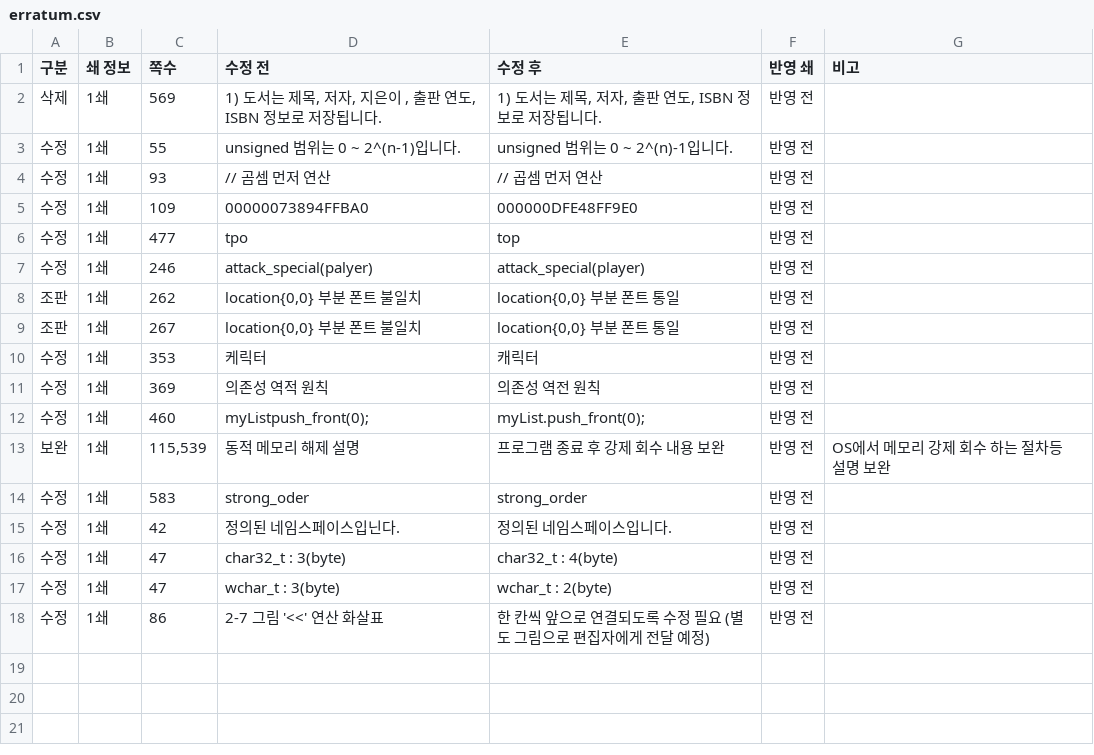
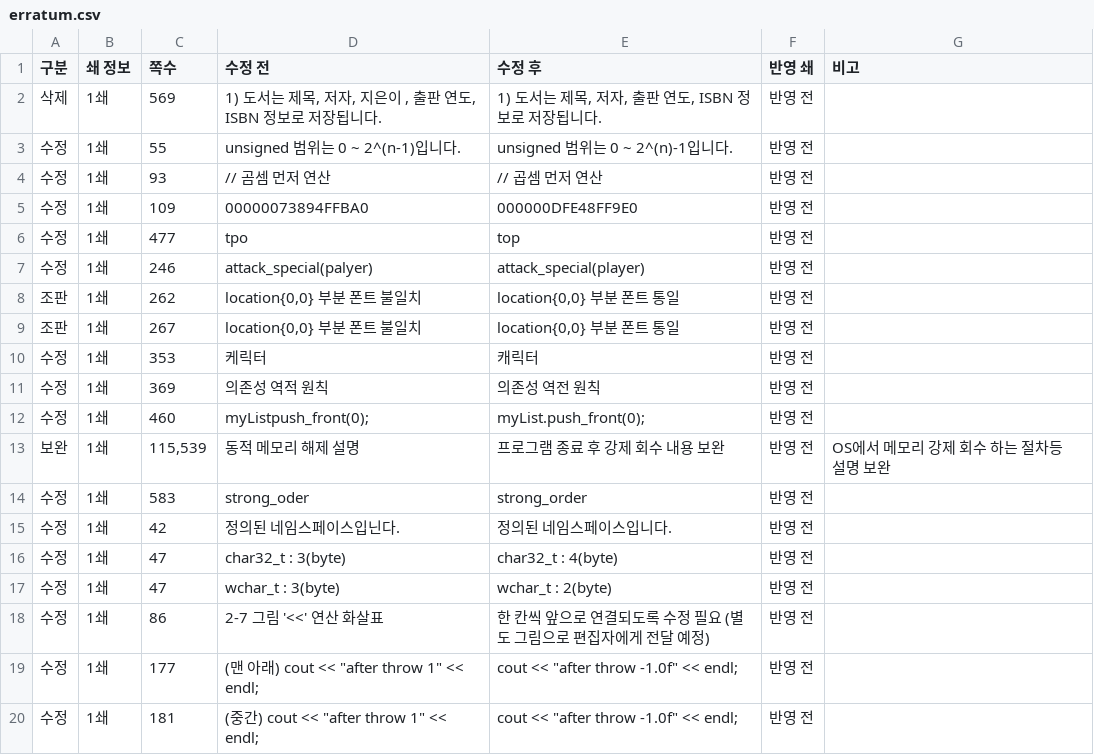
Before and after one commit to mystous/DoItCPP, a CSV file: erratum/erratum.csv, drawn as a sheet; the diff names each change by its address in the sheet, - before the commit and + after, or states it on an @@ line.

Commit message:
Update erratum.csv

```diff
--- a/erratum/erratum.csv
+++ b/erratum/erratum.csv
+row 19: 수정 | 1쇄 | 177 | (맨 아래) cout << "after throw 1" << endl; | cout << "after throw -1.0f" << endl; | 반영 전
+row 20: 수정 | 1쇄 | 181 | (중간) cout << "after throw 1" << endl; | cout << "after throw -1.0f" << endl; | 반영 전
```
